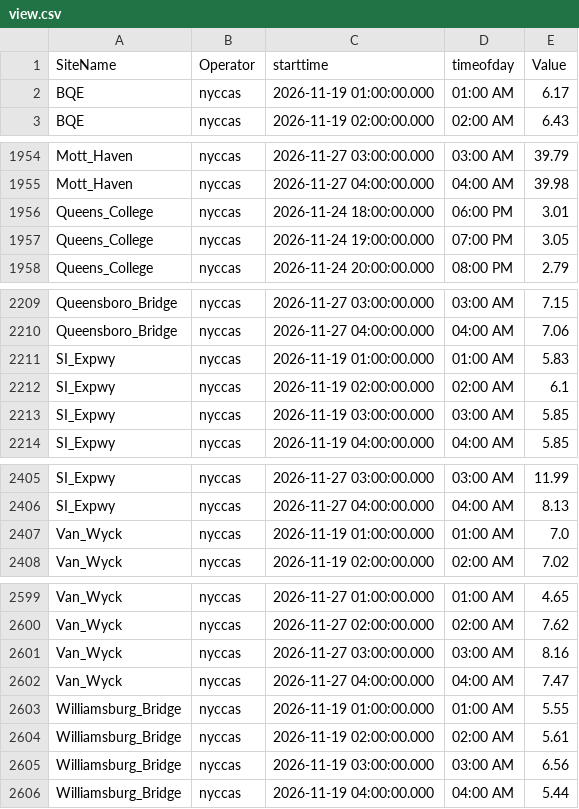
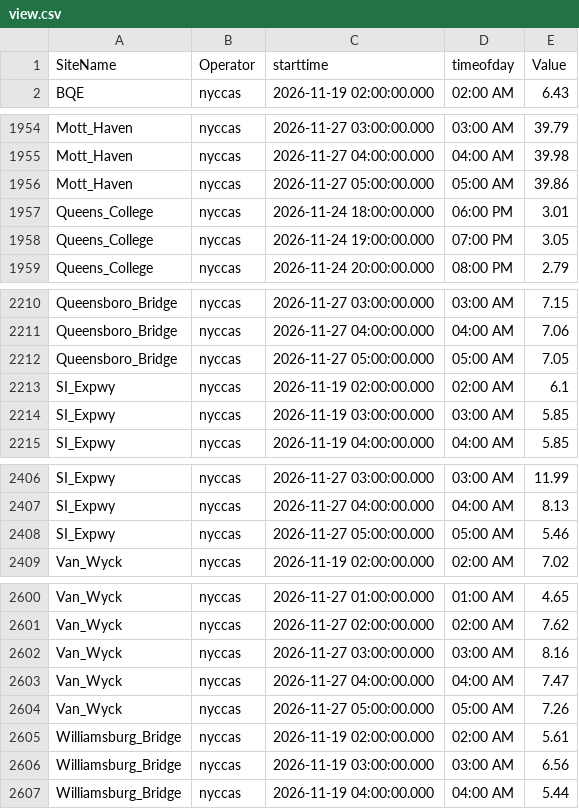
Before and after one commit to nychealth/nyccas-data, a CSV file: portal/view.csv, drawn as a sheet; only a part is shown, gaps mark what is left out; the diff covers the shown part only.

```diff
--- a/portal/view.csv
+++ b/portal/view.csv
@@ -1,3 +1,2 @@
 SiteName,Operator,starttime,timeofday,Value
-BQE,nyccas,2026-11-19 01:00:00.000,01:00 AM,6.17
 BQE,nyccas,2026-11-19 02:00:00.000,02:00 AM,6.43
@@ -1955,2 +1955,3 @@ Mott_Haven,nyccas,2026-11-27 03:00:00.000,03:00 AM,39.79
 Mott_Haven,nyccas,2026-11-27 04:00:00.000,04:00 AM,39.98
+Mott_Haven,nyccas,2026-11-27 05:00:00.000,05:00 AM,39.86
 Queens_College,nyccas,2026-11-24 18:00:00.000,06:00 PM,3.01
@@ -2210,3 +2211,3 @@ Queensboro_Bridge,nyccas,2026-11-27 03:00:00.000,03:00 AM,7.15
 Queensboro_Bridge,nyccas,2026-11-27 04:00:00.000,04:00 AM,7.06
-SI_Expwy,nyccas,2026-11-19 01:00:00.000,01:00 AM,5.83
+Queensboro_Bridge,nyccas,2026-11-27 05:00:00.000,05:00 AM,7.05
 SI_Expwy,nyccas,2026-11-19 02:00:00.000,02:00 AM,6.1
@@ -2406,3 +2407,3 @@ SI_Expwy,nyccas,2026-11-27 03:00:00.000,03:00 AM,11.99
 SI_Expwy,nyccas,2026-11-27 04:00:00.000,04:00 AM,8.13
-Van_Wyck,nyccas,2026-11-19 01:00:00.000,01:00 AM,7.0
+SI_Expwy,nyccas,2026-11-27 05:00:00.000,05:00 AM,5.46
 Van_Wyck,nyccas,2026-11-19 02:00:00.000,02:00 AM,7.02
@@ -2602,3 +2603,3 @@ Van_Wyck,nyccas,2026-11-27 03:00:00.000,03:00 AM,8.16
 Van_Wyck,nyccas,2026-11-27 04:00:00.000,04:00 AM,7.47
-Williamsburg_Bridge,nyccas,2026-11-19 01:00:00.000,01:00 AM,5.55
+Van_Wyck,nyccas,2026-11-27 05:00:00.000,05:00 AM,7.26
 Williamsburg_Bridge,nyccas,2026-11-19 02:00:00.000,02:00 AM,5.61
```
Also changed, not shown: 12 added rows, 10 removed rows and 1 edited cell elsewhere in this file.
